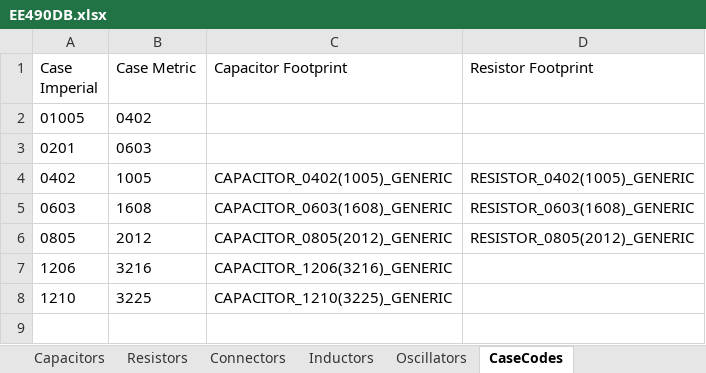
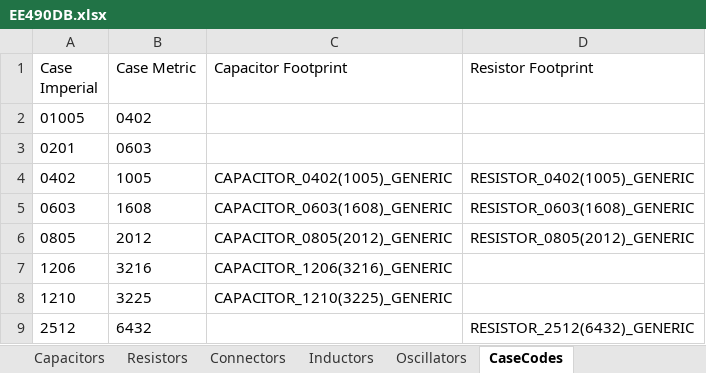
Before and after one commit to TSprech/EE490_Senior_Design_Project, an Excel workbook: Electronics/EE490DB.xlsx, sheet CaseCodes, drawn as a sheet; values as stored, in another font and other column widths than the file's, no borders; the diff names each change by its address in the sheet, - before the commit and + after, or states it on an @@ line.

```diff
--- a/Electronics/EE490DB.xlsx (sheet CaseCodes)
+++ b/Electronics/EE490DB.xlsx (sheet CaseCodes)
+row 9: 2512 | 6432 |  | RESISTOR_2512(6432)_GENERIC
```
Also changed, not shown: sheet Resistors, sheet Capacitors, 10 other files.
